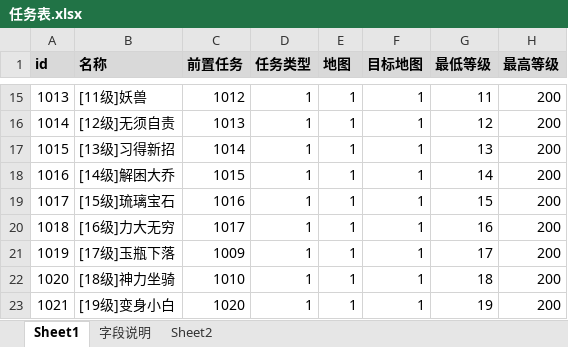
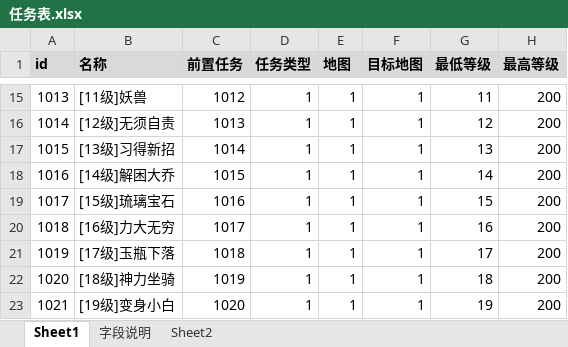
Before and after one commit to Klanly/BWM, an Excel workbook: doc/table/任务表.xlsx, sheet Sheet1, drawn as a sheet; only a part is shown, gaps mark what is left out; values as stored, in another font and other column widths than the file's, no borders; the diff covers the shown part only; the diff names each change by its address in the sheet, - before the commit and + after, or states it on an @@ line.

Commit message:
提交20-30级任务剧情

```diff
--- a/doc/table/任务表.xlsx (sheet Sheet1)
+++ b/doc/table/任务表.xlsx (sheet Sheet1)
-C21 (前置任务): 1009
+C21 (前置任务): 1018
-C22 (前置任务): 1010
+C22 (前置任务): 1019
```
Also changed, not shown: 39 edited cells and cell formats elsewhere in this sheet.
